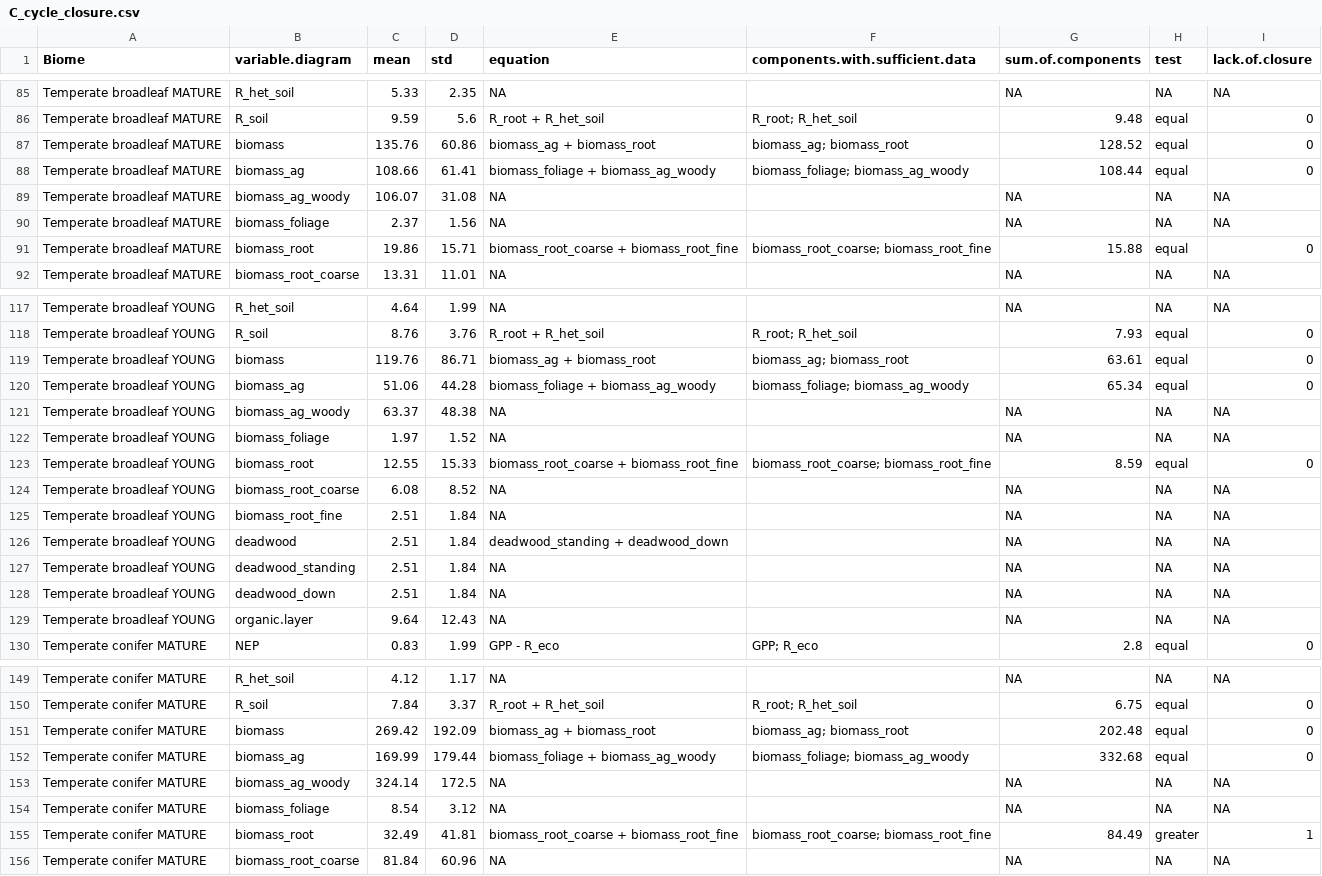
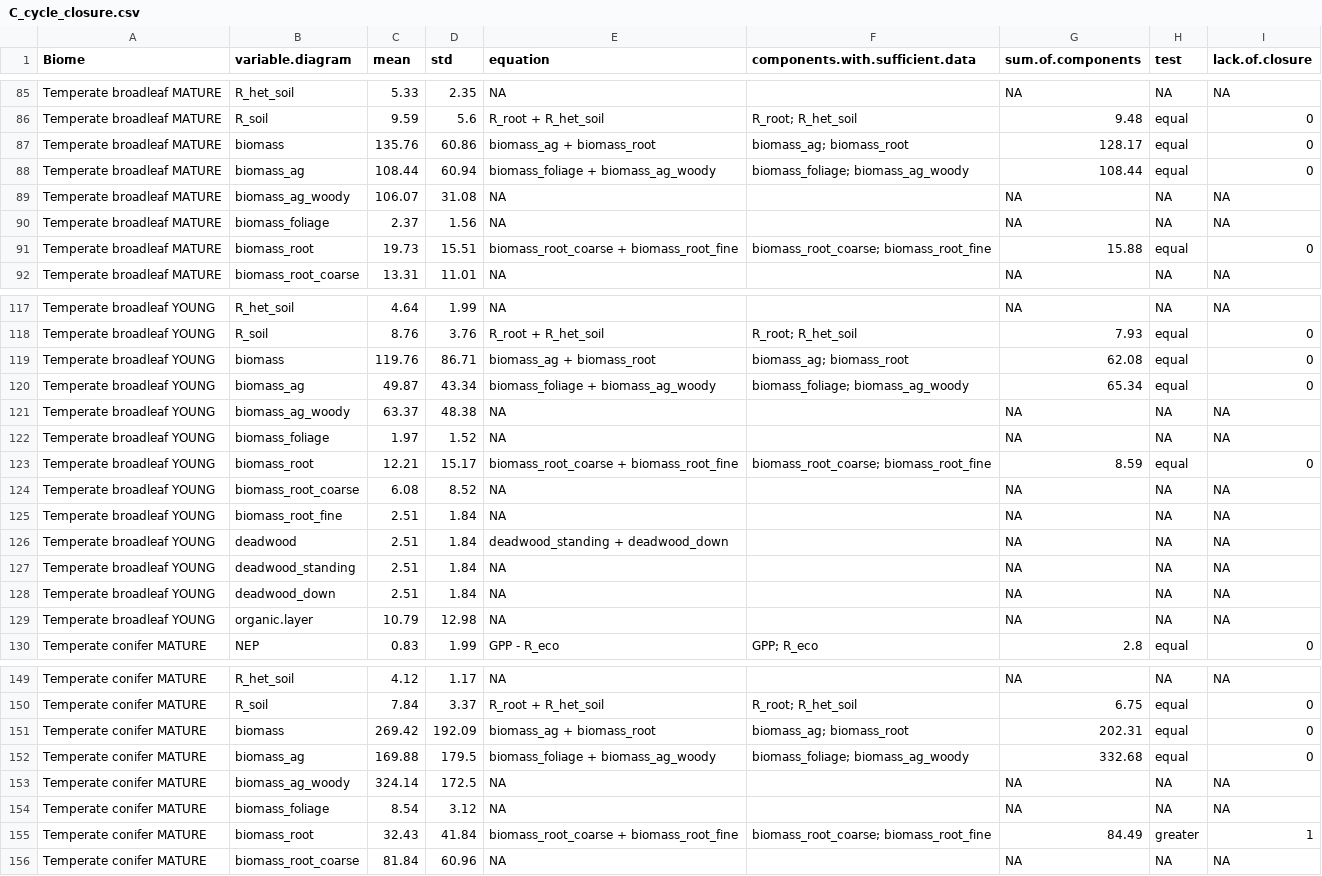
Before and after one commit to forc-db/ForC, a CSV file: numbers_and_facts/C_cycle_closure.csv, drawn as a sheet; only a part is shown, gaps mark what is left out; the diff covers the shown part only.

```diff
--- a/numbers_and_facts/C_cycle_closure.csv
+++ b/numbers_and_facts/C_cycle_closure.csv
@@ -86,7 +86,7 @@
 "Temperate broadleaf MATURE","R_soil",9.59,5.6,"R_root + R_het_soil","R_root; R_het_soil",9.48,"equal",0
-"Temperate broadleaf MATURE","biomass",135.76,60.86,"biomass_ag + biomass_root","biomass_ag; biomass_root",128.52,"equal",0
-"Temperate broadleaf MATURE","biomass_ag",108.66,61.41,"biomass_foliage + biomass_ag_woody","biomass_foliage; biomass_ag_woody",108.44,"equal",0
+"Temperate broadleaf MATURE","biomass",135.76,60.86,"biomass_ag + biomass_root","biomass_ag; biomass_root",128.17,"equal",0
+"Temperate broadleaf MATURE","biomass_ag",108.44,60.94,"biomass_foliage + biomass_ag_woody","biomass_foliage; biomass_ag_woody",108.44,"equal",0
 "Temperate broadleaf MATURE","biomass_ag_woody",106.07,31.08,NA,"",NA,NA,NA
 "Temperate broadleaf MATURE","biomass_foliage",2.37,1.56,NA,"",NA,NA,NA
-"Temperate broadleaf MATURE","biomass_root",19.86,15.71,"biomass_root_coarse + biomass_root_fine","biomass_root_coarse; biomass_root_fine",15.88,"equal",0
+"Temperate broadleaf MATURE","biomass_root",19.73,15.51,"biomass_root_coarse + biomass_root_fine","biomass_root_coarse; biomass_root_fine",15.88,"equal",0
 "Temperate broadleaf MATURE","biomass_root_coarse",13.31,11.01,NA,"",NA,NA,NA
@@ -118,7 +118,7 @@
 "Temperate broadleaf YOUNG","R_soil",8.76,3.76,"R_root + R_het_soil","R_root; R_het_soil",7.93,"equal",0
-"Temperate broadleaf YOUNG","biomass",119.76,86.71,"biomass_ag + biomass_root","biomass_ag; biomass_root",63.61,"equal",0
-"Temperate broadleaf YOUNG","biomass_ag",51.06,44.28,"biomass_foliage + biomass_ag_woody","biomass_foliage; biomass_ag_woody",65.34,"equal",0
+"Temperate broadleaf YOUNG","biomass",119.76,86.71,"biomass_ag + biomass_root","biomass_ag; biomass_root",62.08,"equal",0
+"Temperate broadleaf YOUNG","biomass_ag",49.87,43.34,"biomass_foliage + biomass_ag_woody","biomass_foliage; biomass_ag_woody",65.34,"equal",0
 "Temperate broadleaf YOUNG","biomass_ag_woody",63.37,48.38,NA,"",NA,NA,NA
 "Temperate broadleaf YOUNG","biomass_foliage",1.97,1.52,NA,"",NA,NA,NA
-"Temperate broadleaf YOUNG","biomass_root",12.55,15.33,"biomass_root_coarse + biomass_root_fine","biomass_root_coarse; biomass_root_fine",8.59,"equal",0
+"Temperate broadleaf YOUNG","biomass_root",12.21,15.17,"biomass_root_coarse + biomass_root_fine","biomass_root_coarse; biomass_root_fine",8.59,"equal",0
 "Temperate broadleaf YOUNG","biomass_root_coarse",6.08,8.52,NA,"",NA,NA,NA
@@ -128,3 +128,3 @@
 "Temperate broadleaf YOUNG","deadwood_down",2.51,1.84,NA,"",NA,NA,NA
-"Temperate broadleaf YOUNG","organic.layer",9.64,12.43,NA,"",NA,NA,NA
+"Temperate broadleaf YOUNG","organic.layer",10.79,12.98,NA,"",NA,NA,NA
 "Temperate conifer MATURE","NEP",0.83,1.99,"GPP - R_eco","GPP; R_eco",2.8,"equal",0
@@ -150,7 +150,7 @@
 "Temperate conifer MATURE","R_soil",7.84,3.37,"R_root + R_het_soil","R_root; R_het_soil",6.75,"equal",0
-"Temperate conifer MATURE","biomass",269.42,192.09,"biomass_ag + biomass_root","biomass_ag; biomass_root",202.48,"equal",0
-"Temperate conifer MATURE","biomass_ag",169.99,179.44,"biomass_foliage + biomass_ag_woody","biomass_foliage; biomass_ag_woody",332.68,"equal",0
+"Temperate conifer MATURE","biomass",269.42,192.09,"biomass_ag + biomass_root","biomass_ag; biomass_root",202.31,"equal",0
+"Temperate conifer MATURE","biomass_ag",169.88,179.5,"biomass_foliage + biomass_ag_woody","biomass_foliage; biomass_ag_woody",332.68,"equal",0
 "Temperate conifer MATURE","biomass_ag_woody",324.14,172.5,NA,"",NA,NA,NA
 "Temperate conifer MATURE","biomass_foliage",8.54,3.12,NA,"",NA,NA,NA
-"Temperate conifer MATURE","biomass_root",32.49,41.81,"biomass_root_coarse + biomass_root_fine","biomass_root_coarse; biomass_root_fine",84.49,"greater",1
+"Temperate conifer MATURE","biomass_root",32.43,41.84,"biomass_root_coarse + biomass_root_fine","biomass_root_coarse; biomass_root_fine",84.49,"greater",1
 "Temperate conifer MATURE","biomass_root_coarse",81.84,60.96,NA,"",NA,NA,NA
```
Also changed, not shown: 4 edited cells elsewhere in this file, ForC_simplified/ForC_simplified_metadata.csv, data/ForC_sites_missing_coordinates.csv, 48 other files.
